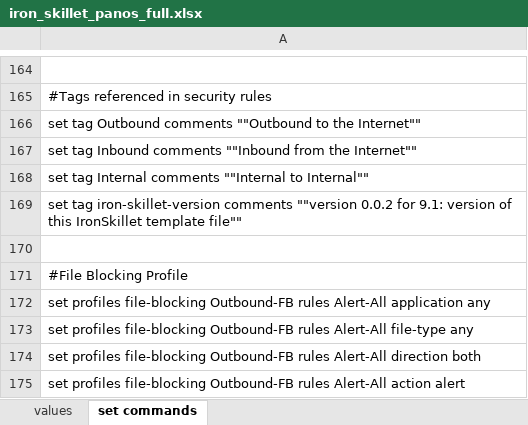
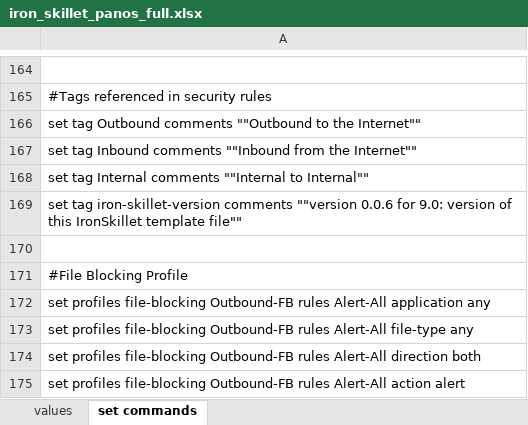
Before and after one commit to PaloAltoNetworks/iron-skillet, an Excel workbook: templates/panos/set_commands/iron_skillet_panos_full.xlsx, sheet set commands, drawn as a sheet; only a part is shown, gaps mark what is left out; values as stored, in another font and other column widths than the file's, no borders; the diff names each change by its address in the sheet, - before the commit and + after, or states it on an @@ line.

Commit message:
update tag version

```diff
--- a/templates/panos/set_commands/iron_skillet_panos_full.xlsx (sheet set commands)
+++ b/templates/panos/set_commands/iron_skillet_panos_full.xlsx (sheet set commands)
-A169: …comments ""version 0.0.2 for 9.1: version of…
+A169: …comments ""version 0.0.6 for 9.0: version of…
```
Also changed, not shown: templates/panorama/set_commands/iron_skillet_panorama_full.xlsx, 20 other files.
